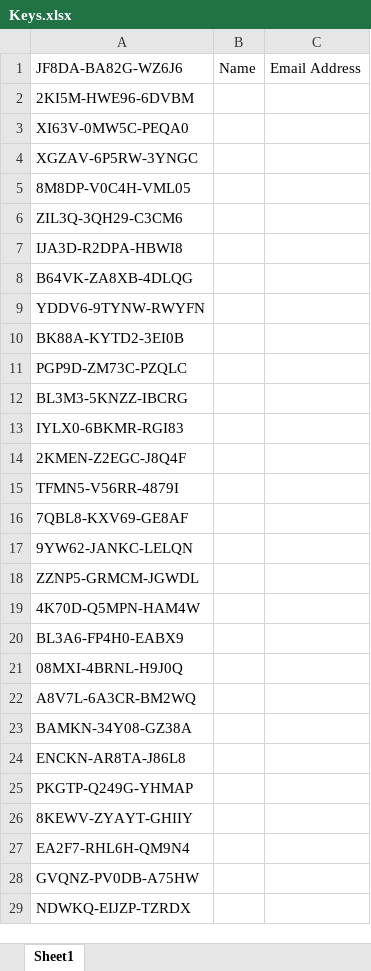
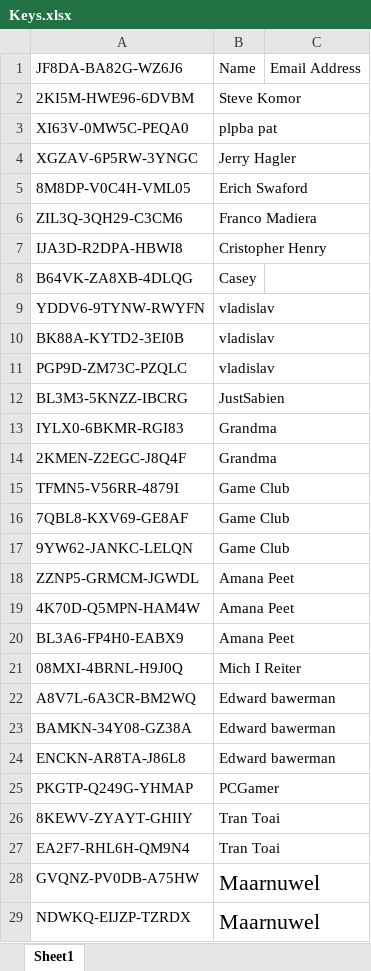
Before and after one commit to bruynca/ardennenew2, an Excel workbook: document/Keys.xlsx, sheet Sheet1, drawn as a sheet; only a part is shown; values as stored, in another font and other column widths than the file's, no borders; the diff covers the shown part only; the diff names each change by its address in the sheet, - before the commit and + after, or states it on an @@ line.

```diff
--- a/document/Keys.xlsx (sheet Sheet1)
+++ b/document/Keys.xlsx (sheet Sheet1)
-B2: (empty)
+B2: Steve Komor
-B3: (empty)
+B3: plpba pat
-B4: (empty)
+B4: Jerry Hagler
-B5: (empty)
+B5: Erich Swaford
-B6: (empty)
+B6: Franco Madiera
-B7: (empty)
+B7: Cristopher Henry
-B8: (empty)
+B8: Casey
-B9:B11: (empty)
+B9:B11: vladislav
-B12: (empty)
+B12: JustSabien
-B13:B14: (empty)
+B13:B14: Grandma
-B15:B17: (empty)
+B15:B17: Game Club
-B18:B20: (empty)
+B18:B20: Amana Peet
-B21: (empty)
+B21: Mich I Reiter
-B22:B24: (empty)
+B22:B24: Edward bawerman
-B25: (empty)
+B25: PCGamer
-B26:B27: (empty)
+B26:B27: Tran Toai
-B28:B29: (empty)
+B28:B29: Maarnuwel
```
Also changed, not shown: 28 edited cells elsewhere in this sheet, 28 other files.
